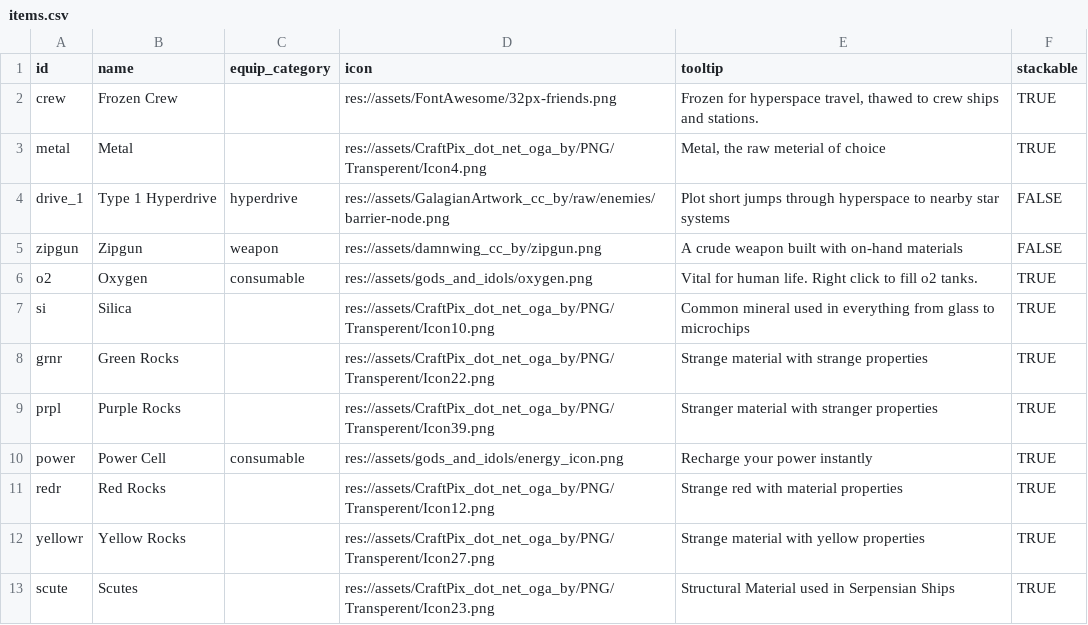
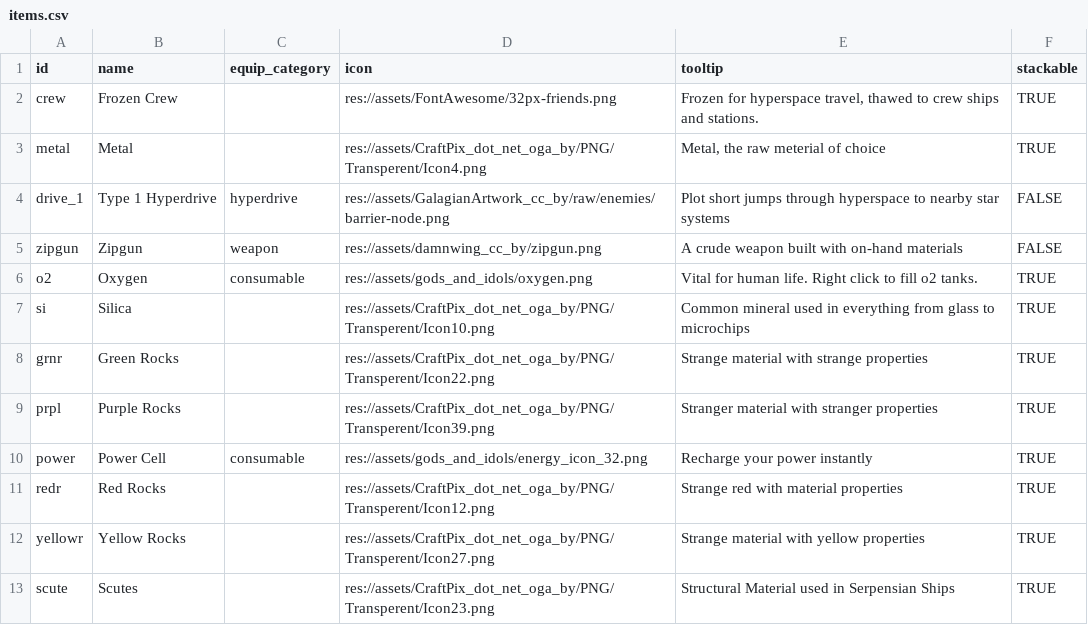
Before and after one commit to EamonnMR/SurviveSpace, a CSV file: data/items.csv, drawn as a sheet.

Commit message:
Starting work on equipment revamp

```diff
--- a/data/items.csv
+++ b/data/items.csv
@@ -9,3 +9,3 @@ grnr,Green Rocks,,res://assets/CraftPix_dot_net_oga_by/PNG/Transperent/Icon22.pn
 prpl,Purple Rocks,,res://assets/CraftPix_dot_net_oga_by/PNG/Transperent/Icon39.png,Stranger material with stranger properties,TRUE
-power,Power Cell,consumable,res://assets/gods_and_idols/energy_icon.png,Recharge your power instantly,TRUE
+power,Power Cell,consumable,res://assets/gods_and_idols/energy_icon_32.png,Recharge your power instantly,TRUE
 redr,Red Rocks,,res://assets/CraftPix_dot_net_oga_by/PNG/Transperent/Icon12.png,Strange red with material properties,TRUE
```
Also changed, not shown: 7 other files.
